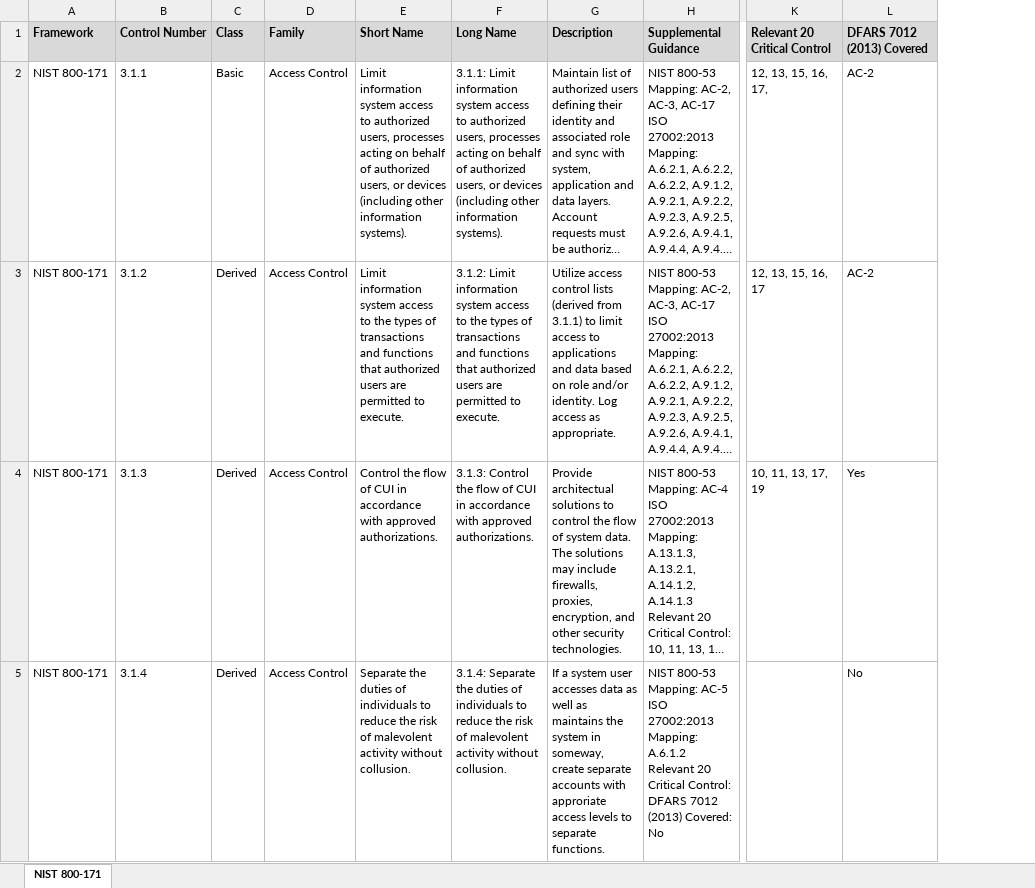
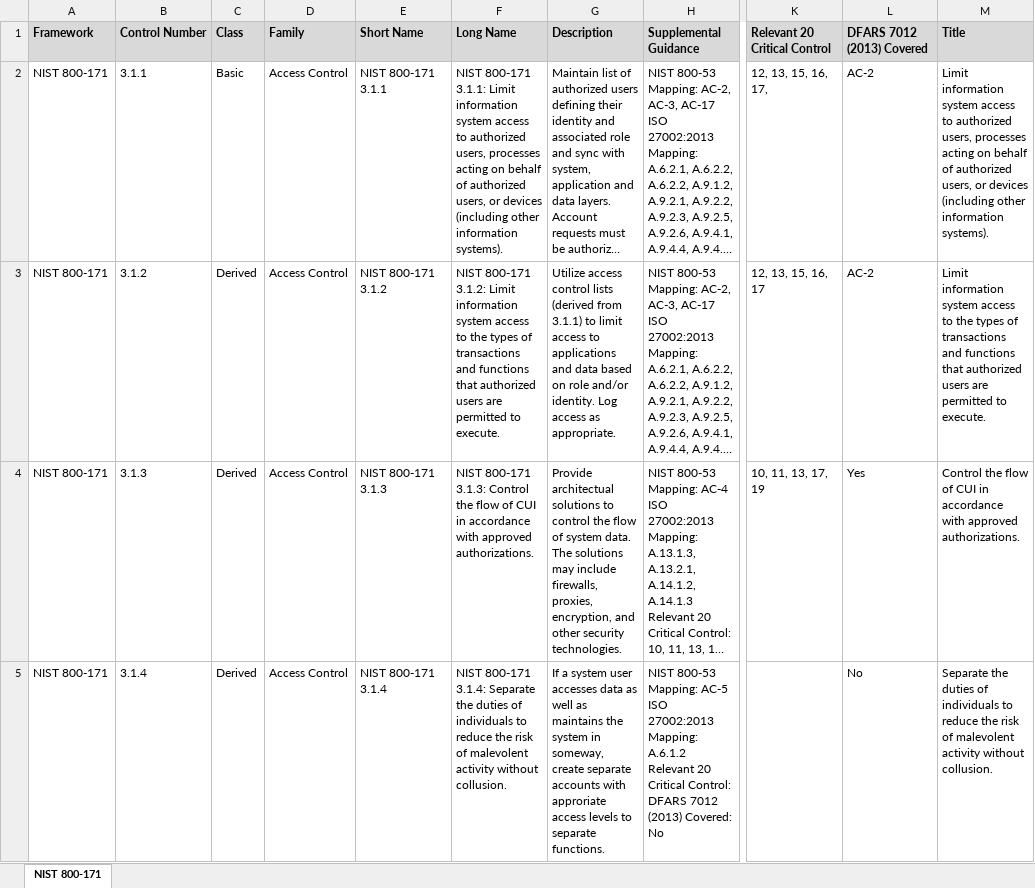
Before and after one commit to simplerisk/import-content, an Excel workbook: Control Frameworks/NIST 800-171/NIST 800-171.xlsx, sheet NIST 800-171, drawn as a sheet; only a part is shown, gaps mark what is left out; long unchanged cells end in …; values as stored, in another font and other column widths than the file's, no borders; conditional formats not drawn; the diff covers the shown part only; the diff names each change by its address in the sheet, - before the commit and + after, or states it on an @@ line.

Commit message:
Updated NIST 800-171 Short Name and Long Name

```diff
--- a/Control Frameworks/NIST 800-171/NIST 800-171.xlsx (sheet NIST 800-171)
+++ b/Control Frameworks/NIST 800-171/NIST 800-171.xlsx (sheet NIST 800-171)
+column M (Title), rows 2-5: Limit information system access to authorized users, processes acting on behalf of authorized users, or devices (including other information systems). | Limit information system access to the types of transactions and functions that authorized users are permitted to execute. | Control the flow of CUI in accordance with approved authorizations. | Separate the duties of individuals to reduce the risk of malevolent activity without collusion.
-E2 (Short Name): Limit information system access to authorized users, processes acting on behalf of authorized users, or devices (including other information systems).
+E2 (Short Name): NIST 800-171 3.1.1
-F2 (Long Name): 3.1.1: Limit…
+F2 (Long Name): NIST 800-171 3.1.1: Limit…
-E3 (Short Name): Limit information system access to the types of transactions and functions that authorized users are permitted to execute.
+E3 (Short Name): NIST 800-171 3.1.2
-F3 (Long Name): 3.1.2: Limit…
+F3 (Long Name): NIST 800-171 3.1.2: Limit…
-E4 (Short Name): Control the flow of CUI in accordance with approved authorizations.
+E4 (Short Name): NIST 800-171 3.1.3
-F4 (Long Name): 3.1.3: Control…
+F4 (Long Name): NIST 800-171 3.1.3: Control…
-E5 (Short Name): Separate the duties of individuals to reduce the risk of malevolent activity without collusion.
+E5 (Short Name): NIST 800-171 3.1.4
-F5 (Long Name): 3.1.4: Separate…
+F5 (Long Name): NIST 800-171 3.1.4: Separate…
```
Also changed, not shown: 210 edited cells elsewhere in this sheet, 1 other file.
